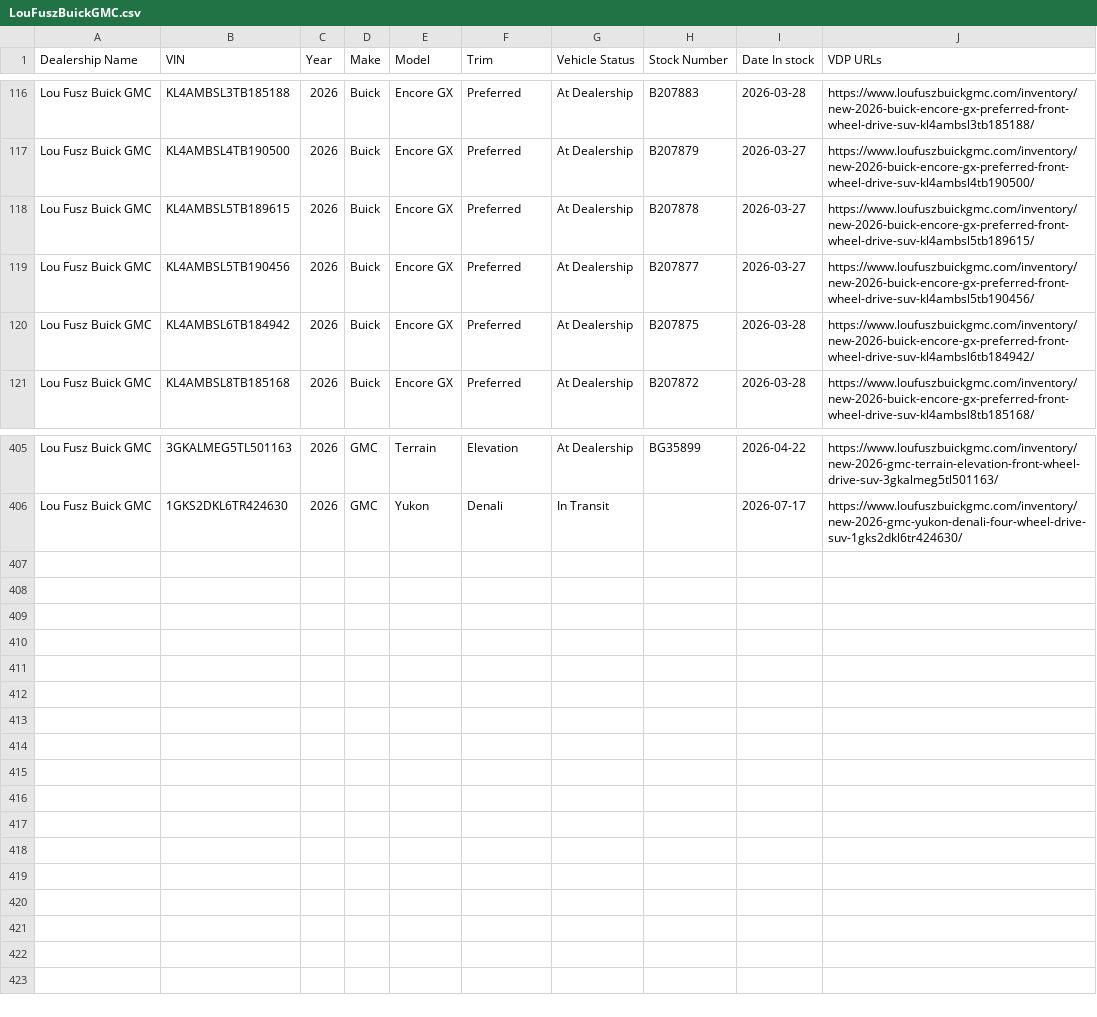
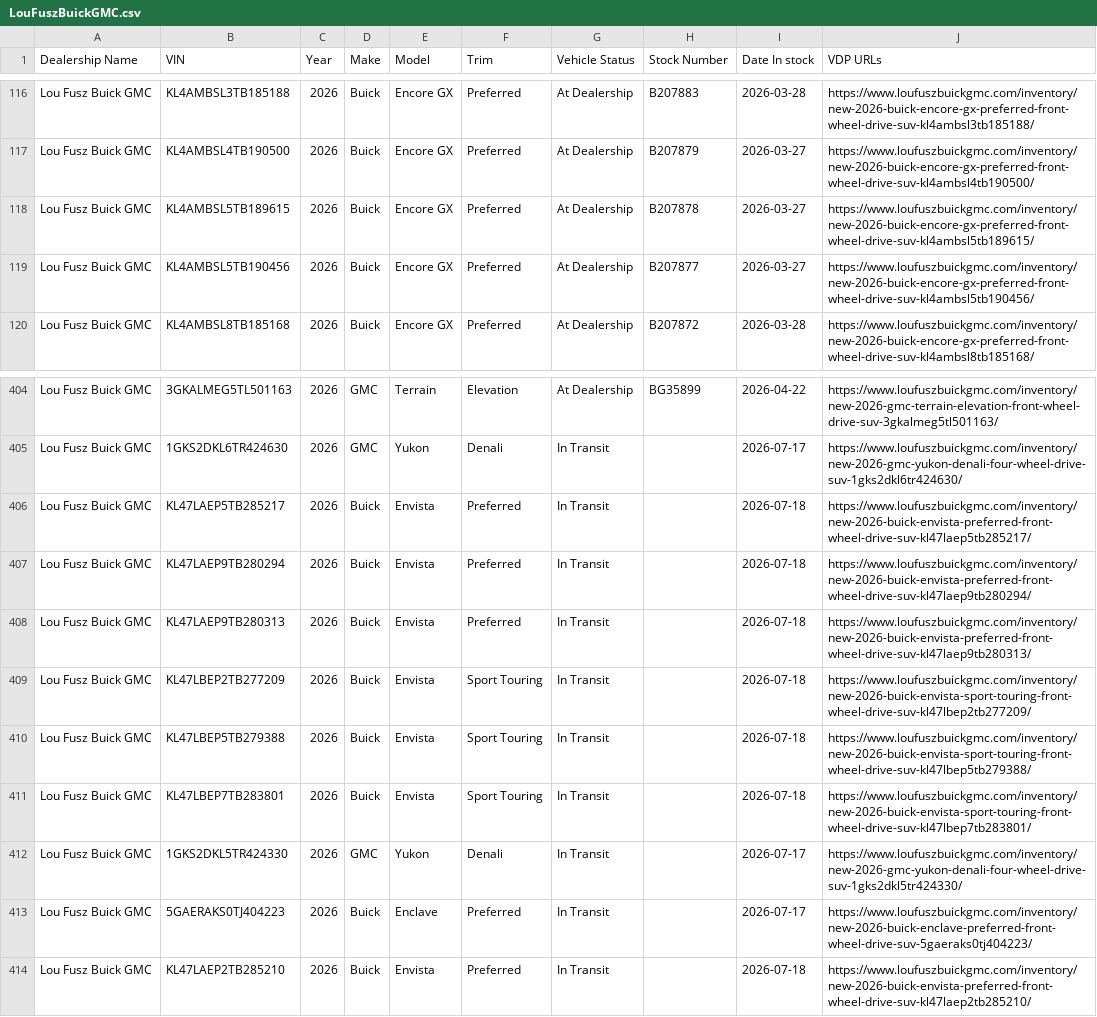
Before and after one commit to JnuruFusz/-lou-fusz-2027-model-pipeline, a CSV file: data/LouFuszBuickGMC.csv, drawn as a sheet; only a part is shown, gaps mark what is left out; removed rows and columns are numbered as before the commit, all else as after; the diff names each change by its address in the sheet, - before the commit and + after, or states it on an @@ line.

```diff
--- a/data/LouFuszBuickGMC.csv
+++ b/data/LouFuszBuickGMC.csv
-row 120: Lou Fusz Buick GMC | KL4AMBSL6TB184942 | 2026 | Buick | Encore GX | Preferred | At Dealership | B207875 | 2026-03-28 | https://www.loufuszbuickgmc.com/inventory/new-2026-buick-encore-gx-preferred-front-wheel-drive-suv-kl4ambsl6tb184942/
+row 406: Lou Fusz Buick GMC | KL47LAEP5TB285217 | 2026 | Buick | Envista | Preferred | In Transit |  | 2026-07-18 | https://www.loufuszbuickgmc.com/inventory/new-2026-buick-envista-preferred-front-wheel-drive-suv-kl47laep5tb285217/
+row 407: Lou Fusz Buick GMC | KL47LAEP9TB280294 | 2026 | Buick | Envista | Preferred | In Transit |  | 2026-07-18 | https://www.loufuszbuickgmc.com/inventory/new-2026-buick-envista-preferred-front-wheel-drive-suv-kl47laep9tb280294/
+row 408: Lou Fusz Buick GMC | KL47LAEP9TB280313 | 2026 | Buick | Envista | Preferred | In Transit |  | 2026-07-18 | https://www.loufuszbuickgmc.com/inventory/new-2026-buick-envista-preferred-front-wheel-drive-suv-kl47laep9tb280313/
+row 409: Lou Fusz Buick GMC | KL47LBEP2TB277209 | 2026 | Buick | Envista | Sport Touring | In Transit |  | 2026-07-18 | https://www.loufuszbuickgmc.com/inventory/new-2026-buick-envista-sport-touring-front-wheel-drive-suv-kl47lbep2tb277209/
+row 410: Lou Fusz Buick GMC | KL47LBEP5TB279388 | 2026 | Buick | Envista | Sport Touring | In Transit |  | 2026-07-18 | https://www.loufuszbuickgmc.com/inventory/new-2026-buick-envista-sport-touring-front-wheel-drive-suv-kl47lbep5tb279388/
+row 411: Lou Fusz Buick GMC | KL47LBEP7TB283801 | 2026 | Buick | Envista | Sport Touring | In Transit |  | 2026-07-18 | https://www.loufuszbuickgmc.com/inventory/new-2026-buick-envista-sport-touring-front-wheel-drive-suv-kl47lbep7tb283801/
+row 412: Lou Fusz Buick GMC | 1GKS2DKL5TR424330 | 2026 | GMC | Yukon | Denali | In Transit |  | 2026-07-17 | https://www.loufuszbuickgmc.com/inventory/new-2026-gmc-yukon-denali-four-wheel-drive-suv-1gks2dkl5tr424330/
+row 413: Lou Fusz Buick GMC | 5GAERAKS0TJ404223 | 2026 | Buick | Enclave | Preferred | In Transit |  | 2026-07-17 | https://www.loufuszbuickgmc.com/inventory/new-2026-buick-enclave-preferred-front-wheel-drive-suv-5gaeraks0tj404223/
+row 414: Lou Fusz Buick GMC | KL47LAEP2TB285210 | 2026 | Buick | Envista | Preferred | In Transit |  | 2026-07-18 | https://www.loufuszbuickgmc.com/inventory/new-2026-buick-envista-preferred-front-wheel-drive-suv-kl47laep2tb285210/
```
Also changed, not shown: data/FuszChevrolet.csv, data/KIAEvansville.csv, 13 other files.
